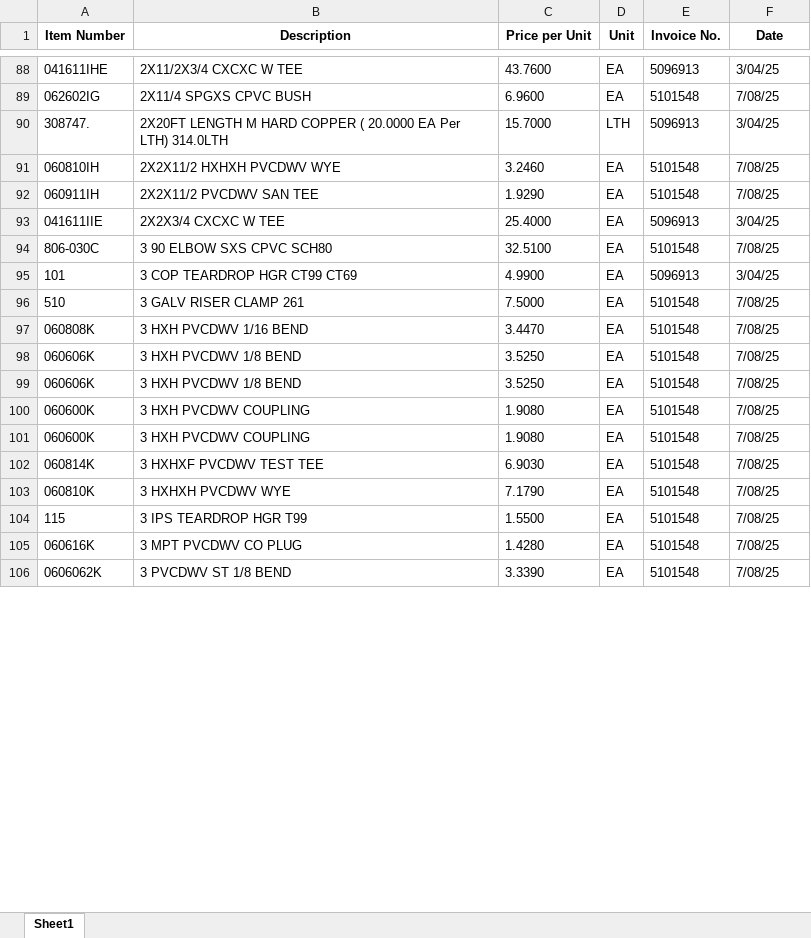
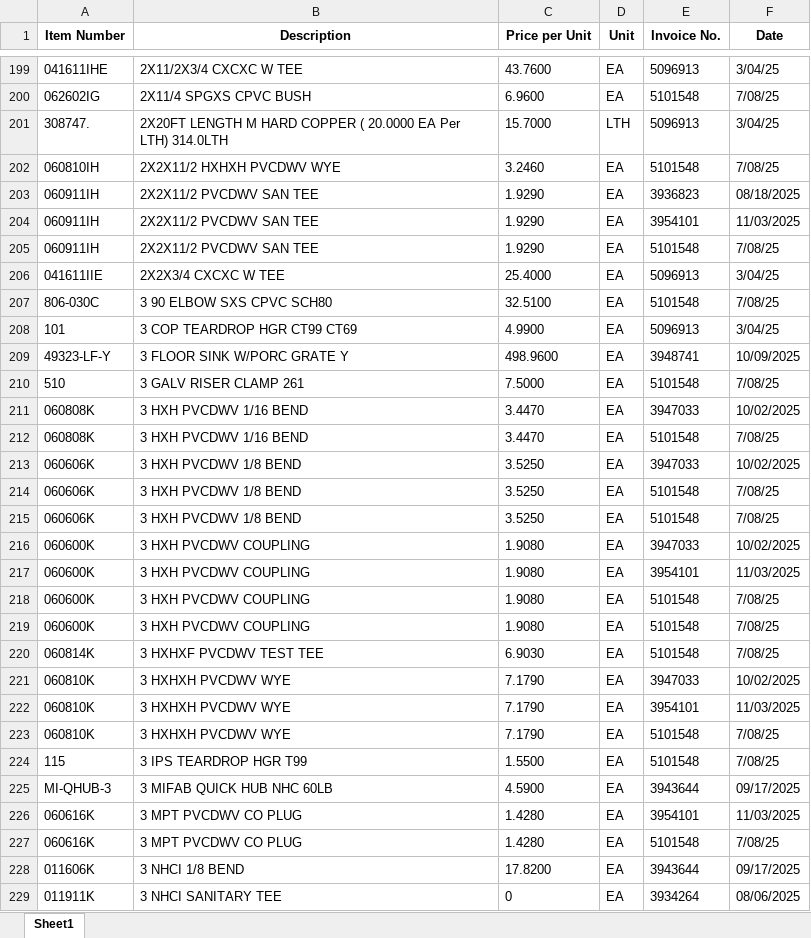
Before and after one commit to adm15123/Inventory-analyzer, an Excel workbook: uploads/Lion_Bid_Extract.xlsx, sheet Sheet1, drawn as a sheet; only a part is shown, gaps mark what is left out; the shorter side is filled out with more unchanged rows; values as stored, in another font and other column widths than the file's, no borders; table styles not drawn; the diff covers the shown part only; the diff names each change by its address in the sheet, - before the commit and + after, or states it on an @@ line.

```diff
--- a/uploads/Lion_Bid_Extract.xlsx (sheet Sheet1)
+++ b/uploads/Lion_Bid_Extract.xlsx (sheet Sheet1)
+row 203: 060911IH | 2X2X11/2 PVCDWV SAN TEE | 1.9290 | EA | 3936823 | 08/18/2025
+row 204: 060911IH | 2X2X11/2 PVCDWV SAN TEE | 1.9290 | EA | 3954101 | 11/03/2025
+row 209: 49323-LF-Y | 3 FLOOR SINK W/PORC GRATE Y | 498.9600 | EA | 3948741 | 10/09/2025
+row 211: 060808K | 3 HXH PVCDWV 1/16 BEND | 3.4470 | EA | 3947033 | 10/02/2025
+row 213: 060606K | 3 HXH PVCDWV 1/8 BEND | 3.5250 | EA | 3947033 | 10/02/2025
+row 216: 060600K | 3 HXH PVCDWV COUPLING | 1.9080 | EA | 3947033 | 10/02/2025
+row 217: 060600K | 3 HXH PVCDWV COUPLING | 1.9080 | EA | 3954101 | 11/03/2025
+row 221: 060810K | 3 HXHXH PVCDWV WYE | 7.1790 | EA | 3947033 | 10/02/2025
+row 222: 060810K | 3 HXHXH PVCDWV WYE | 7.1790 | EA | 3954101 | 11/03/2025
+row 225: MI-QHUB-3 | 3 MIFAB QUICK HUB NHC 60LB | 4.5900 | EA | 3943644 | 09/17/2025
+row 226: 060616K | 3 MPT PVCDWV CO PLUG | 1.4280 | EA | 3954101 | 11/03/2025
+row 228: 011606K | 3 NHCI 1/8 BEND | 17.8200 | EA | 3943644 | 09/17/2025
+row 229: 011911K | 3 NHCI SANITARY TEE | 0 | EA | 3934264 | 08/06/2025
```
Also changed, not shown: 241 added rows and 2 edited cells elsewhere in this sheet.
